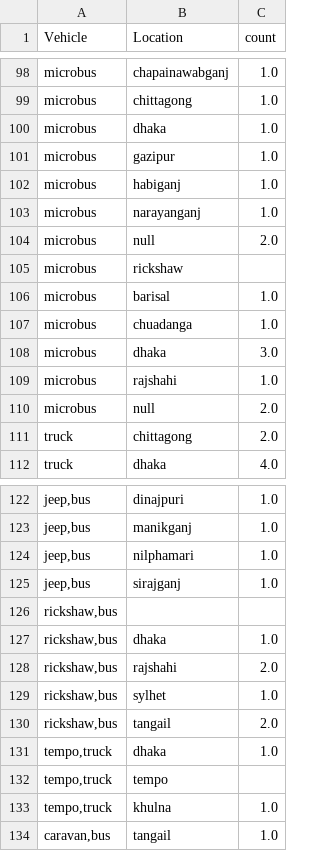
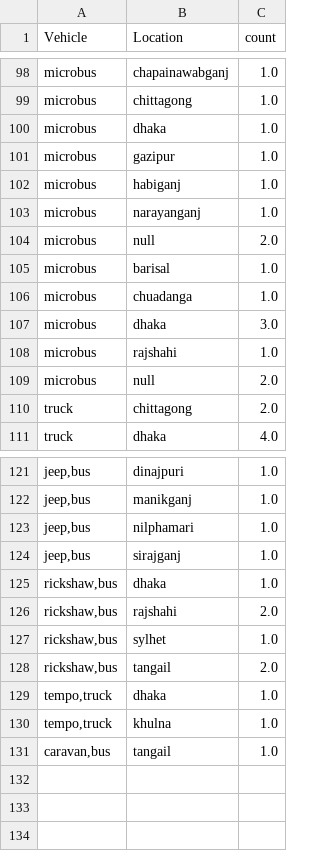
Before and after one commit to manashmandal/Kolpokoushol, a TSV file: RoadAccident/District and vehicles bipartite/preprocessing/vehiclecollision.tsv, drawn as a sheet; only a part is shown, gaps mark what is left out.

Commit message:
fixed data

```diff
--- a/RoadAccident/District and vehicles bipartite/preprocessing/vehiclecollision.tsv
+++ b/RoadAccident/District and vehicles bipartite/preprocessing/vehiclecollision.tsv
@@ -104,3 +104,2 @@ microbus	narayanganj	1.0
 microbus	null	2.0
-microbus	rickshaw
 microbus	barisal	1.0
@@ -125,3 +124,2 @@ jeep,bus	nilphamari	1.0
 jeep,bus	sirajganj	1.0
-rickshaw,bus
 rickshaw,bus	dhaka	1.0
@@ -131,3 +129,2 @@ rickshaw,bus	tangail	2.0
 tempo,truck	dhaka	1.0
-tempo,truck	tempo
 tempo,truck	khulna	1.0
```
